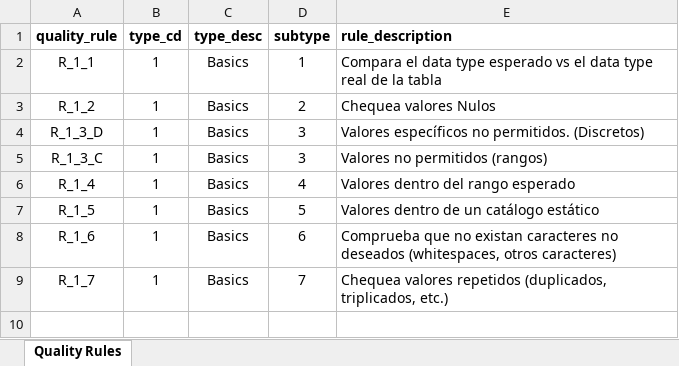
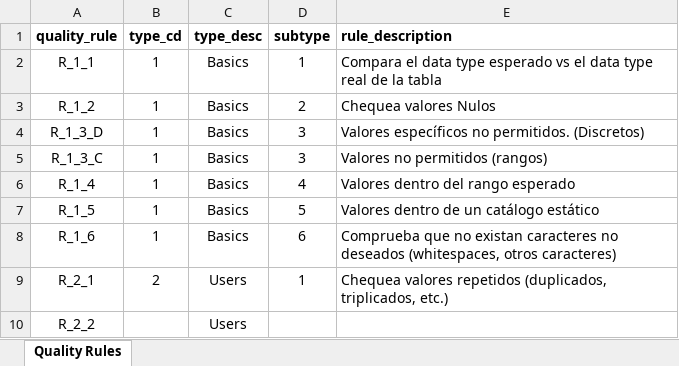
Before and after one commit to 197315/Q-C_4LL, an Excel workbook: Rules_Catalog.xlsx, sheet Quality Rules, drawn as a sheet; values as stored, in another font and other column widths than the file's, no borders; removed rows and columns are numbered as before the commit, all else as after; the diff names each change by its address in the sheet, - before the commit and + after, or states it on an @@ line.

```diff
--- a/Rules_Catalog.xlsx (sheet Quality Rules)
+++ b/Rules_Catalog.xlsx (sheet Quality Rules)
-row 9: R_1_7 | 1 | Basics | 7 | Chequea valores repetidos (duplicados, triplicados, etc.)
+row 9: R_2_1 | 2 | Users | 1 | Chequea valores repetidos (duplicados, triplicados, etc.)
+row 10: R_2_2 |  | Users
```
Also changed, not shown: 3 other files.
